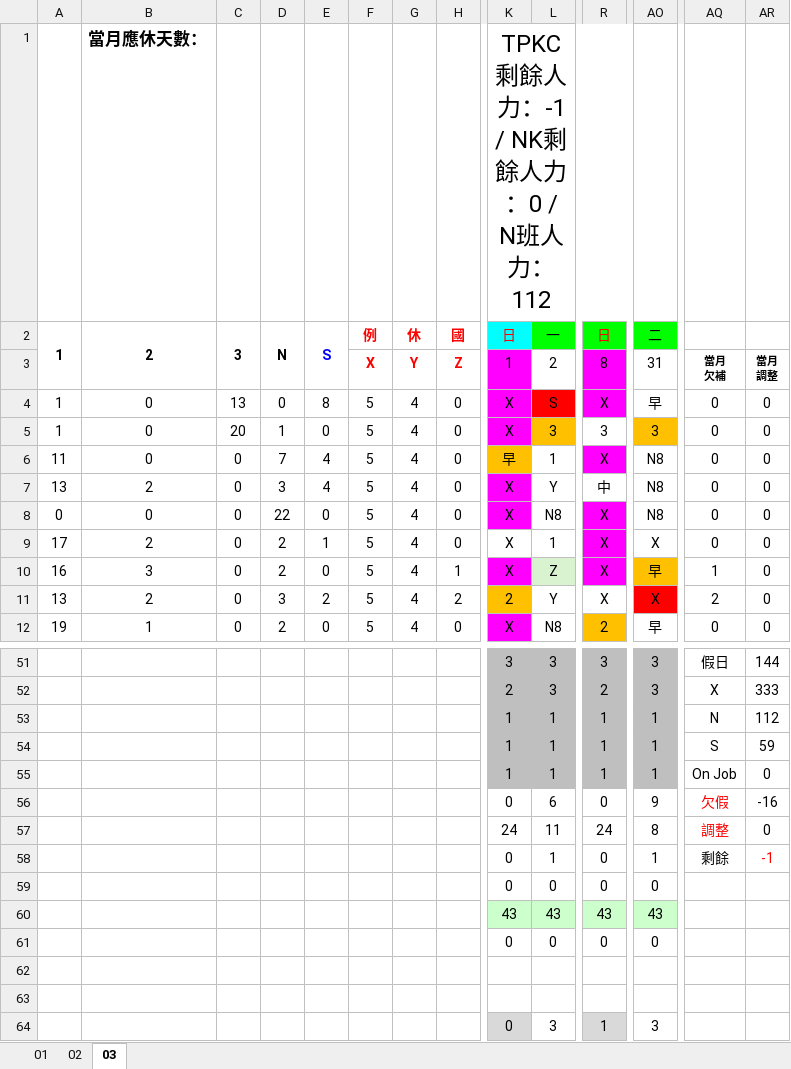
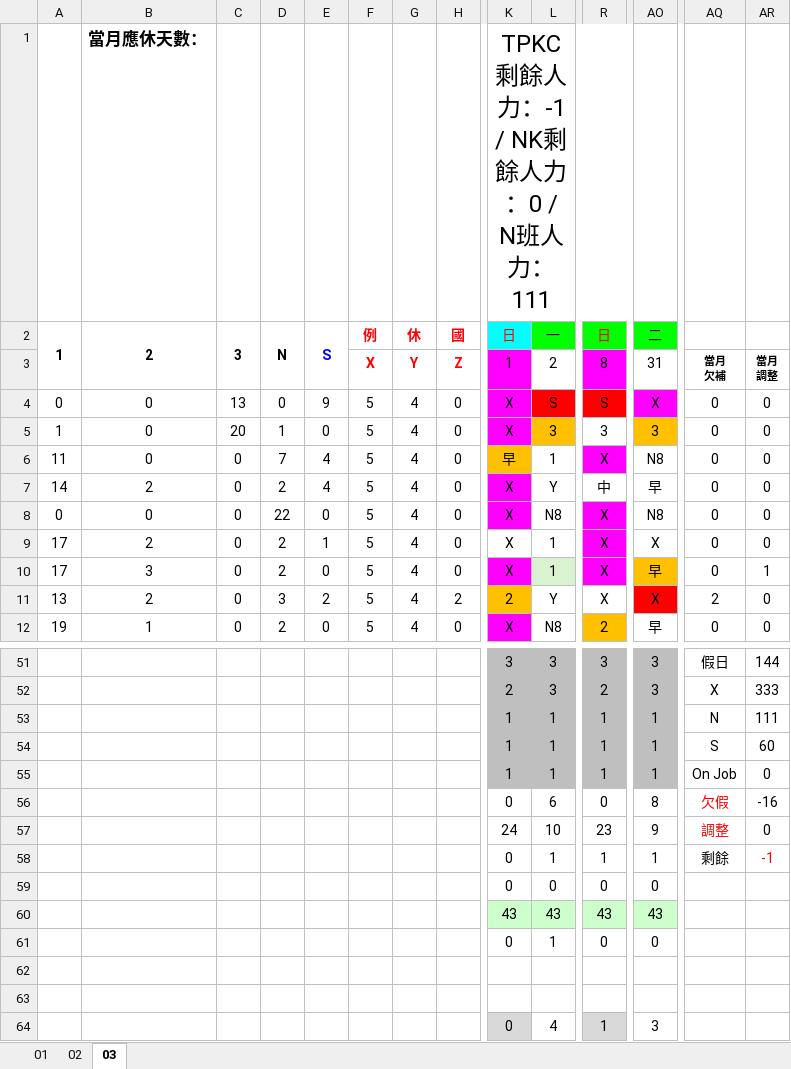
Before and after one commit to JasonHsuFet/Working_Shift, an Excel workbook: All_2026.xlsx, sheet 03, drawn as a sheet; only a part is shown, gaps mark what is left out; values as stored, in another font and other column widths than the file's, no borders; conditional formats not drawn; the diff covers the shown part only; the diff names each change by its address in the sheet, - before the commit and + after, or states it on an @@ line.

Commit message:
Add files via upload

```diff
--- a/All_2026.xlsx (sheet 03)
+++ b/All_2026.xlsx (sheet 03)
-K1: TPKC剩餘人力：-1 / NK剩餘人力：0 / N班人力：112
+K1: TPKC剩餘人力：-1 / NK剩餘人力：0 / N班人力：111
-A4: 1
+A4: 0
-E4: 8
+E4: 9
-R4: X
+R4: S
-R4 fill: #FF00FF
+R4 fill: #FF0000
-AO4: 早
+AO4: X
-AO4 fill: none
+AO4 fill: #FF00FF
-A7: 13
+A7: 14
-D7: 3
+D7: 2
-AO7: N8
+AO7: 早
-A10: 16
+A10: 17
-H10: 1
+H10: 0
-L10: Z
+L10: 1
-AQ10: 1
+AQ10: 0
-AR10: 0
+AR10: 1
-AR53: 112
+AR53: 111
-AR54: 59
+AR54: 60
-AO56: 9
+AO56: 8
-L57: 11
+L57: 10
-R57: 24
+R57: 23
-AO57: 8
+AO57: 9
-R58: 0
+R58: 1
-L61: 0
+L61: 1
-L64: 3
+L64: 4
```
Also changed, not shown: 1 edited cell elsewhere in this sheet.
